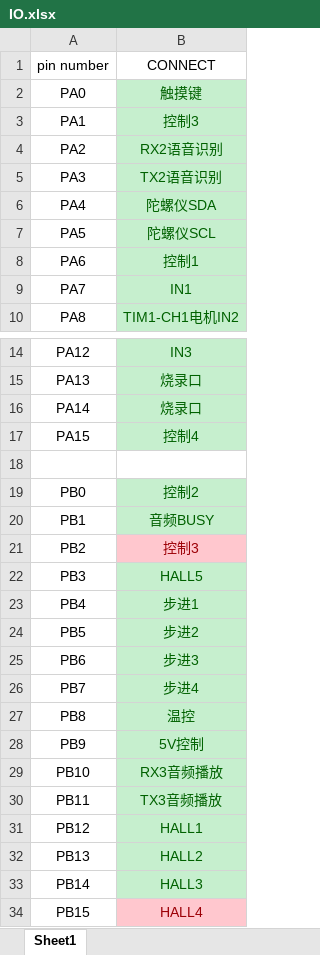
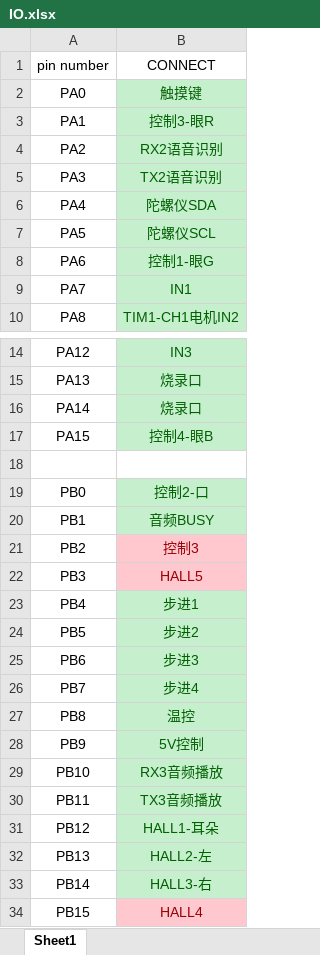
Before and after one commit to Saoskywalker/Halo-Contralor, an Excel workbook: IO.xlsx, sheet Sheet1, drawn as a sheet; only a part is shown, gaps mark what is left out; values as stored, in another font and other column widths than the file's, no borders; the diff names each change by its address in the sheet, - before the commit and + after, or states it on an @@ line.

```diff
--- a/IO.xlsx (sheet Sheet1)
+++ b/IO.xlsx (sheet Sheet1)
-B3 (CONNECT): 控制3
+B3 (CONNECT): 控制3-眼R
-B8 (CONNECT): 控制1
+B8 (CONNECT): 控制1-眼G
-B17 (CONNECT): 控制4
+B17 (CONNECT): 控制4-眼B
-B19 (CONNECT): 控制2
+B19 (CONNECT): 控制2-口
@@ B22 fill: #C6EFCE → #FFC7CE, text colour: #006100 → #9C0006 @@
-B31 (CONNECT): HALL1
+B31 (CONNECT): HALL1-耳朵
-B32 (CONNECT): HALL2
+B32 (CONNECT): HALL2-左
-B33 (CONNECT): HALL3
+B33 (CONNECT): HALL3-右
```
Also changed, not shown: 6 other files.
